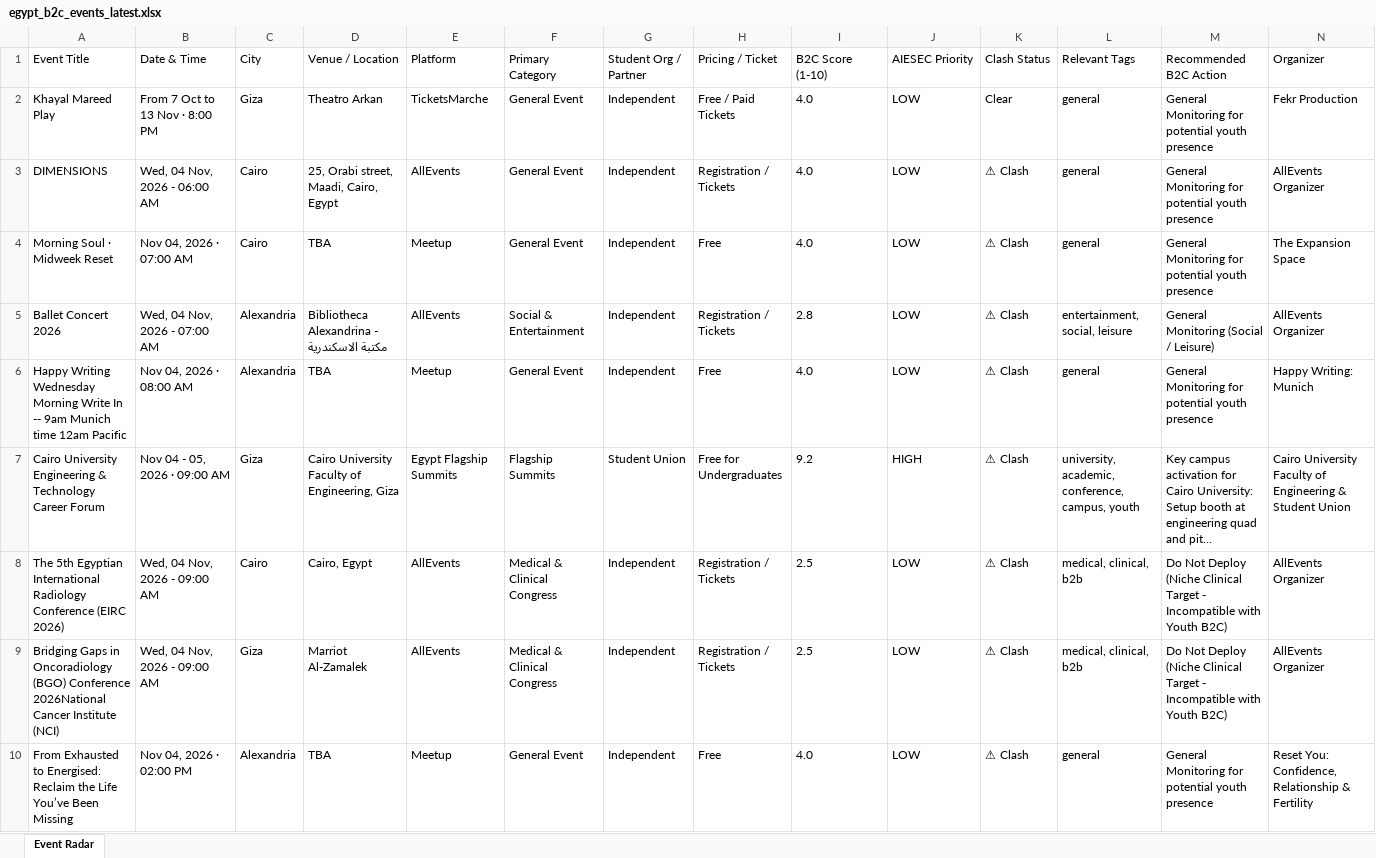
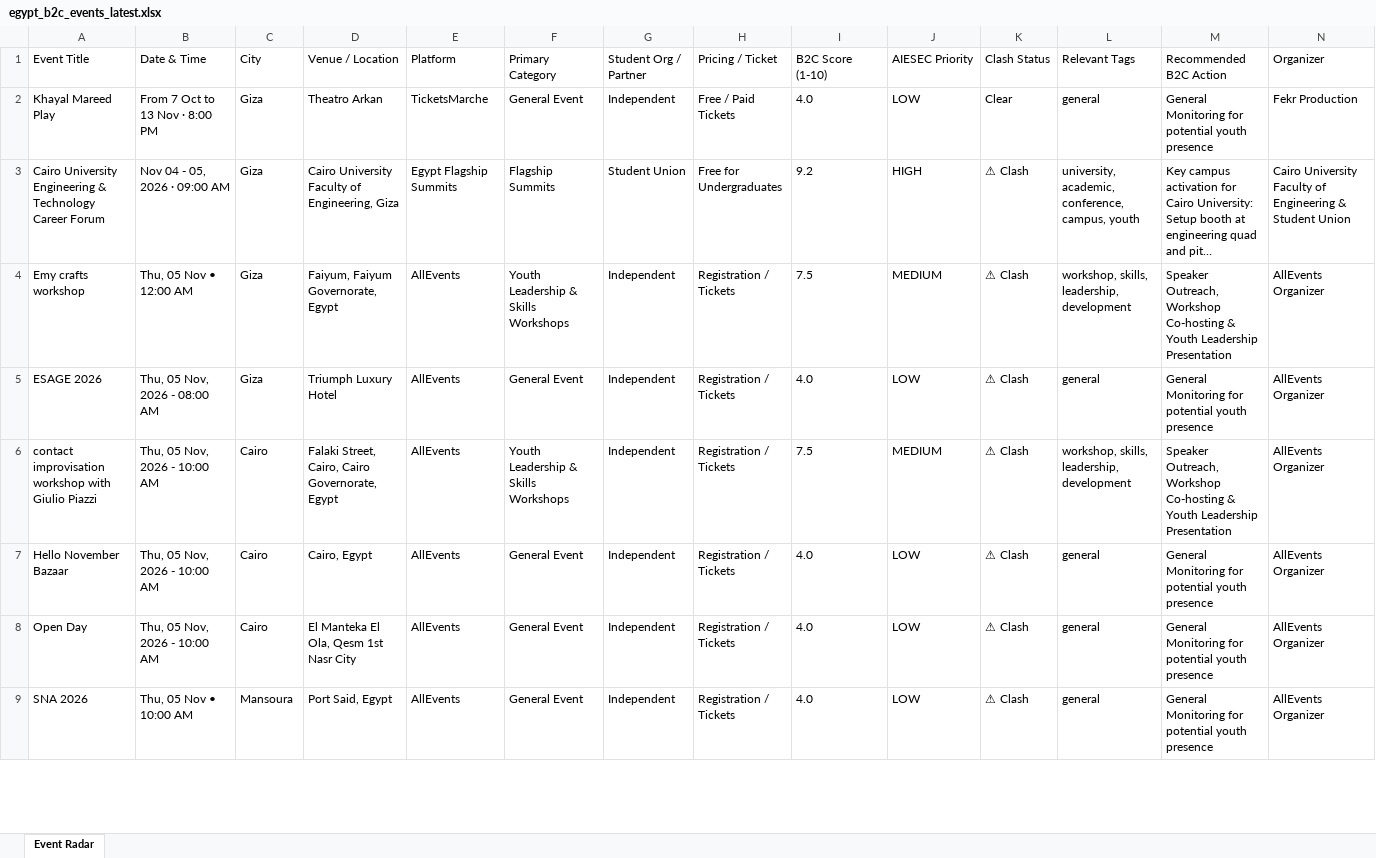
Before and after one commit to abdelrahmanmotazz/aiesec-event-radar, an Excel workbook: docs/data/egypt_b2c_events_latest.xlsx, sheet Event Radar, drawn as a sheet; only a part is shown; the shorter side is filled out with more unchanged rows; long unchanged cells end in …; values as stored, in another font and other column widths than the file's, no borders; removed rows and columns are numbered as before the commit, all else as after; rows hold the shown columns only; the diff covers the shown part only; the diff names each change by its address in the sheet, - before the commit and + after, or states it on an @@ line.

```diff
--- a/docs/data/egypt_b2c_events_latest.xlsx (sheet Event Radar)
+++ b/docs/data/egypt_b2c_events_latest.xlsx (sheet Event Radar)
-row 3: DIMENSIONS | Wed, 04 Nov, 2026 - 06:00 AM | Cairo | 25, Orabi street, Maadi, Cairo, Egypt | AllEvents | General Event | Independent | Registration / Tickets | 4.0 | LOW | ⚠ Clash | general | General Monitoring for potential youth presence | AllEvents Organizer
-row 4: Morning Soul · Midweek Reset | Nov 04, 2026 · 07:00 AM | Cairo | TBA | Meetup | General Event | Independent | Free | 4.0 | LOW | ⚠ Clash | general | General Monitoring for potential youth presence | The Expansion Space
-row 5: Ballet Concert 2026 | Wed, 04 Nov, 2026 - 07:00 AM | Alexandria | Bibliotheca Alexandrina - مكتبة الاسكندرية | AllEvents | Social & Entertainment | Independent | Registration / Tickets | 2.8 | LOW | ⚠ Clash | entertainment, social, leisure | General Monitoring (Social / Leisure) | AllEvents Organizer
-row 6: Happy Writing Wednesday Morning Write In -- 9am Munich time 12am Pacific | Nov 04, 2026 · 08:00 AM | Alexandria | TBA | Meetup | General Event | Independent | Free | 4.0 | LOW | ⚠ Clash | general | General Monitoring for potential youth presence | Happy Writing: Munich
-row 8: The 5th Egyptian International Radiology Conference (EIRC 2026) | Wed, 04 Nov, 2026 - 09:00 AM | Cairo | Cairo, Egypt | AllEvents | Medical & Clinical Congress | Independent | Registration / Tickets | 2.5 | LOW | ⚠ Clash | medical, clinical, b2b | Do Not Deploy (Niche Clinical Target - Incompatible with Youth B2C) | AllEvents Organizer
-row 9: Bridging Gaps in Oncoradiology (BGO) Conference 2026National Cancer Institute (NCI) | Wed, 04 Nov, 2026 - 09:00 AM | Giza | Marriot Al-Zamalek | AllEvents | Medical & Clinical Congress | Independent | Registration / Tickets | 2.5 | LOW | ⚠ Clash | medical, clinical, b2b | Do Not Deploy (Niche Clinical Target - Incompatible with Youth B2C) | AllEvents Organizer
-row 10: From Exhausted to Energised: Reclaim the Life You’ve Been Missing | Nov 04, 2026 · 02:00 PM | Alexandria | TBA | Meetup | General Event | Independent | Free | 4.0 | LOW | ⚠ Clash | general | General Monitoring for potential youth presence | Reset You: Confidence, Relationship & Fertility
```
Also changed, not shown: 28 added rows, 17 removed rows, 2 moved rows and 22 edited cells elsewhere in this sheet, data/aiesec_egypt_events_latest.xlsx, data/egypt_b2c_events_latest.xlsx, 10 other files.
